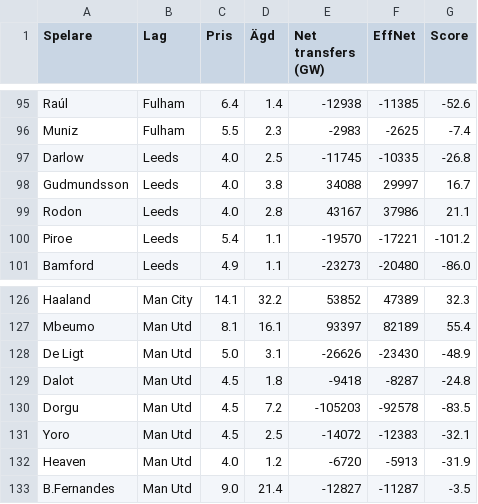
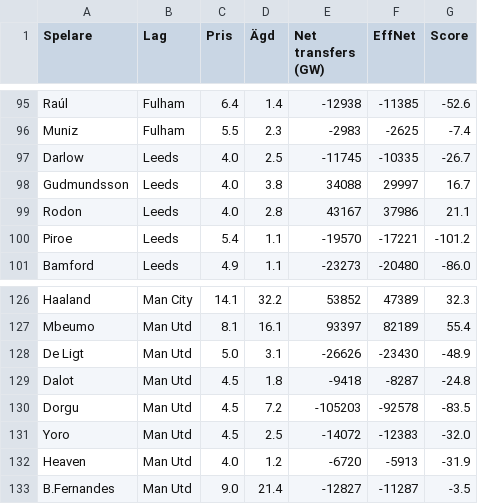
Before and after one commit to Limpan296/fpl-price-tracker, a CSV file: static/predictions.csv, drawn as a sheet; only a part is shown, gaps mark what is left out.

```diff
--- a/static/predictions.csv
+++ b/static/predictions.csv
@@ -96,3 +96,3 @@ Raúl,Fulham,6.4,1.4,-12938,-11385,-52.6
 Muniz,Fulham,5.5,2.3,-2983,-2625,-7.4
-Darlow,Leeds,4.0,2.5,-11745,-10335,-26.8
+Darlow,Leeds,4.0,2.5,-11745,-10335,-26.7
 Gudmundsson,Leeds,4.0,3.8,34088,29997,16.7
@@ -130,3 +130,3 @@ Dalot,Man Utd,4.5,1.8,-9418,-8287,-24.8
 Dorgu,Man Utd,4.5,7.2,-105203,-92578,-83.5
-Yoro,Man Utd,4.5,2.5,-14072,-12383,-32.1
+Yoro,Man Utd,4.5,2.5,-14072,-12383,-32.0
 Heaven,Man Utd,4.0,1.2,-6720,-5913,-31.9
```
